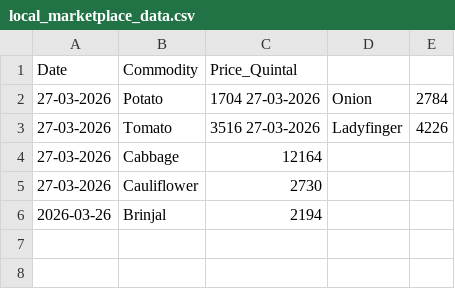
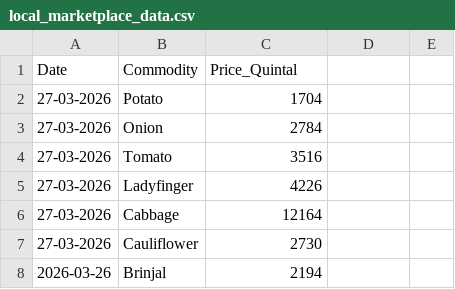
Before and after one commit to dipen0308/Local-Market-Place-Price-tracker, a CSV file: local_marketplace_data.csv, drawn as a sheet.

Commit message:
local_marketplace_data.csv

```diff
--- a/local_marketplace_data.csv
+++ b/local_marketplace_data.csv
@@ -1,4 +1,6 @@
 Date,Commodity,Price_Quintal
-27-03-2026,Potato,1704 27-03-2026,Onion,2784
-27-03-2026,Tomato,3516 27-03-2026,Ladyfinger,4226
+27-03-2026,Potato,1704
+27-03-2026,Onion,2784
+27-03-2026,Tomato,3516
+27-03-2026,Ladyfinger,4226
 27-03-2026,Cabbage,12164
```
